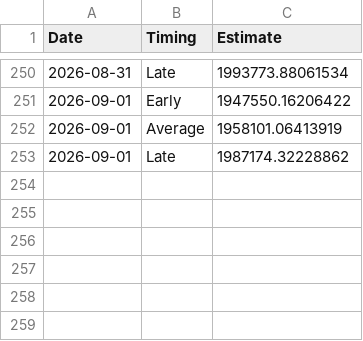
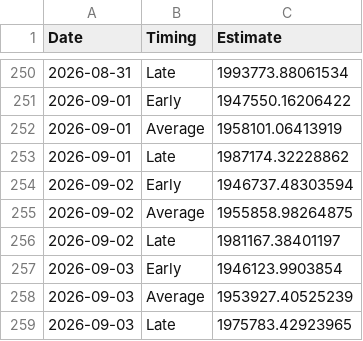
Before and after one commit to Coastland-Research/skeena-salmon-inseason-updates, a CSV file: data/current_year/Tyee model data 2026.csv, drawn as a sheet; only a part is shown, gaps mark what is left out.

```diff
--- a/data/current_year/Tyee model data 2026.csv
+++ b/data/current_year/Tyee model data 2026.csv
@@ -253 +253,7 @@
 2026-09-01,"Late",1987174.32228862
+2026-09-02,"Early",1946737.48303594
+2026-09-02,"Average",1955858.98264875
+2026-09-02,"Late",1981167.38401197
+2026-09-03,"Early",1946123.9903854
+2026-09-03,"Average",1953927.40525239
+2026-09-03,"Late",1975783.42923965
```
Also changed, not shown: data/current_year/babine fence 2026.csv, data/current_year/tyee data 2026.csv, 42 other files.
